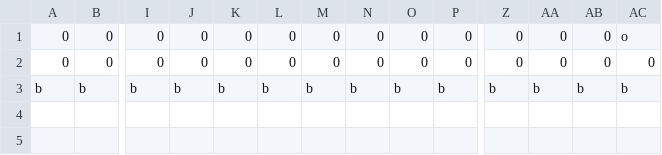
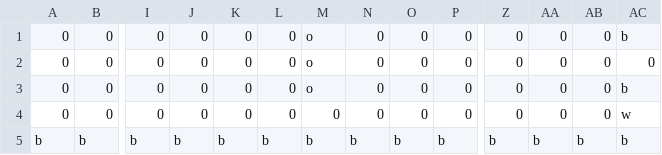
Before and after one commit to trikesh32/GeometryDashPygame, a CSV file: levels/test_level1.csv, drawn as a sheet; only a part is shown, gaps mark what is left out; rows hold the shown columns only; the diff names each change by its address in the sheet, - before the commit and + after, or states it on an @@ line.

```diff
--- a/levels/test_level1.csv
+++ b/levels/test_level1.csv
-M1:M2: 0
+M1:M2: o
-AC1: o
+AC1: b
+row 3: 0 | 0 | 0 | 0 | 0 | 0 | o | 0 | 0 | 0 | 0 | 0 | 0 | b
+row 4: 0 | 0 | 0 | 0 | 0 | 0 | 0 | 0 | 0 | 0 | 0 | 0 | 0 | w
```
Also changed, not shown: 13 other files.
